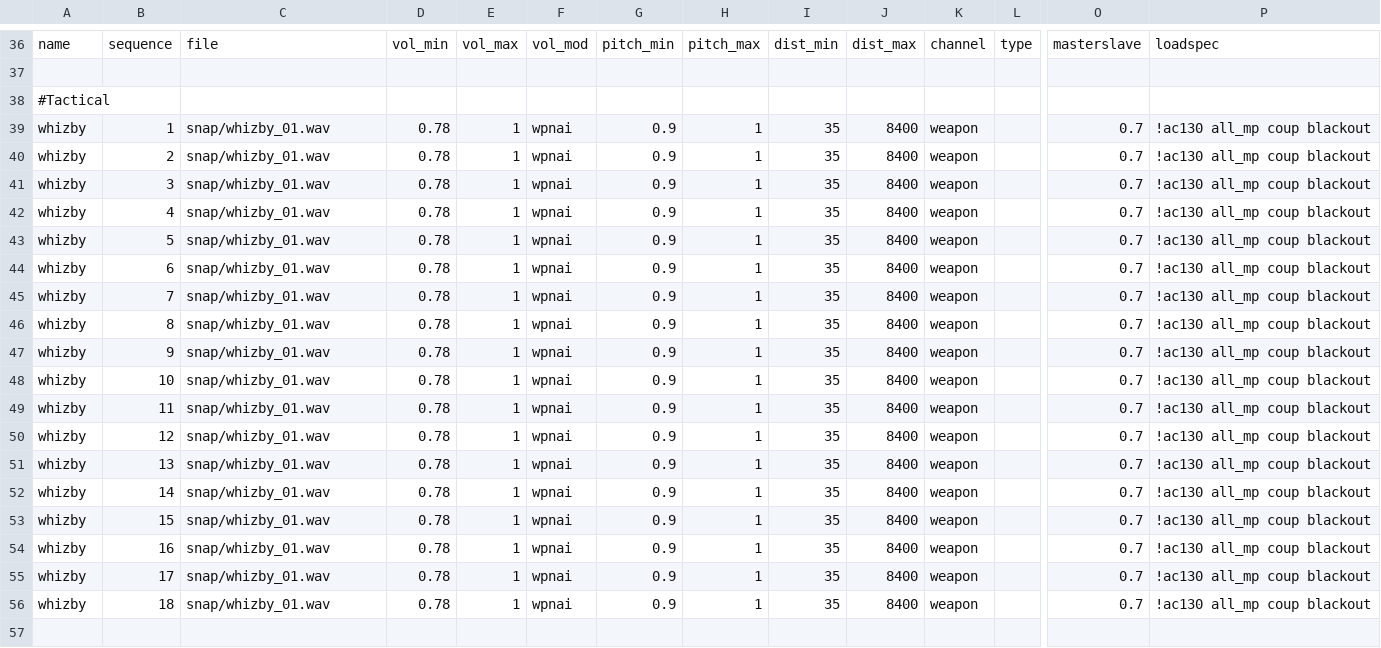
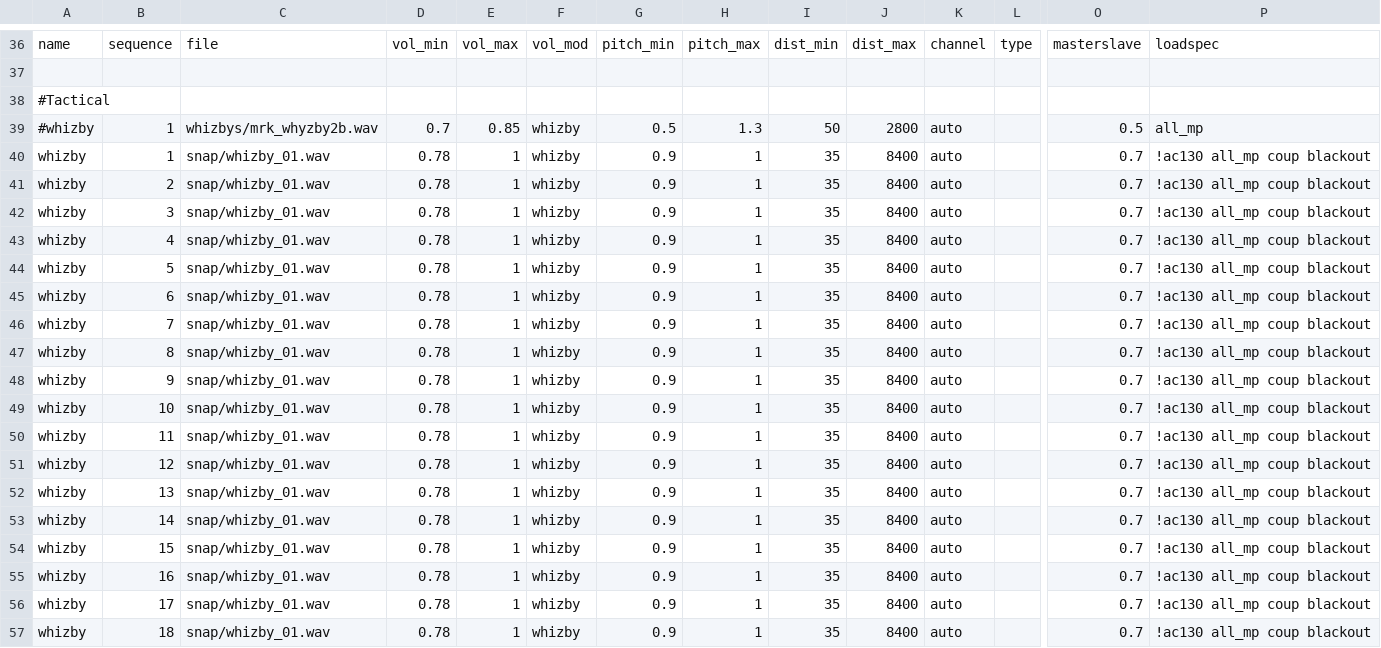
Before and after one commit to GenaSG/Tactical, a CSV file: soundaliases/tactical.csv, drawn as a sheet; only a part is shown, gaps mark what is left out; addresses are those after the commit; rows hold the shown columns only; the diff names each change by its address in the sheet, - before the commit and + after, or states it on an @@ line.

Commit message:
whizby alias quick fix

```diff
--- a/soundaliases/tactical.csv
+++ b/soundaliases/tactical.csv
+row 39: #whizby | 1 | whizbys/mrk_whyzby2b.wav | 0.7 | 0.85 | whizby | 0.5 | 1.3 | 50 | 2800 | auto |  | 0.5 | all_mp
-F40:F57: wpnai
+F40:F57: whizby
-K40:K57: weapon
+K40:K57: auto
```
Also changed, not shown: 2 other files.
